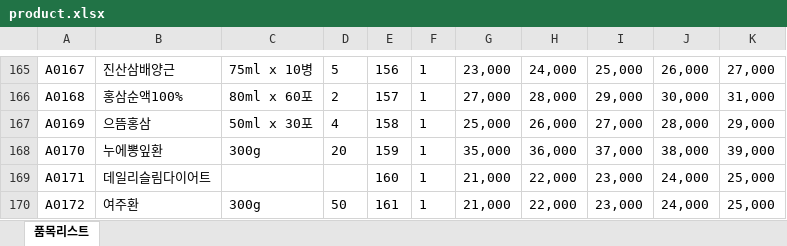
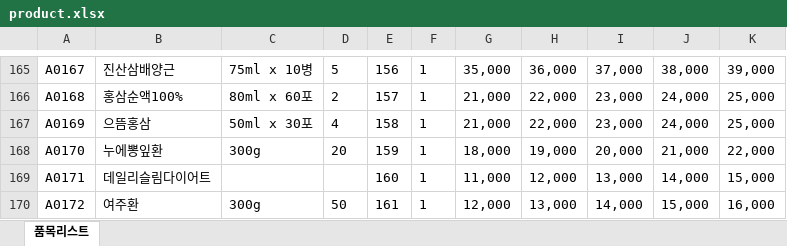
Before and after one commit to littlehome-eugene/mpemail, an Excel workbook: mysite/apps/mpemail/config/product.xlsx, sheet 품목리스트, drawn as a sheet; only a part is shown, gaps mark what is left out; values as stored, in another font and other column widths than the file's, no borders; the diff covers the shown part only; the diff names each change by its address in the sheet, - before the commit and + after, or states it on an @@ line.

```diff
--- a/mysite/apps/mpemail/config/product.xlsx (sheet 품목리스트)
+++ b/mysite/apps/mpemail/config/product.xlsx (sheet 품목리스트)
-G165: 23,000
+G165: 35,000
-H165: 24,000
+H165: 36,000
-I165: 25,000
+I165: 37,000
-J165: 26,000
+J165: 38,000
-K165: 27,000
+K165: 39,000
-G166: 27,000
+G166: 21,000
-H166: 28,000
+H166: 22,000
-I166: 29,000
+I166: 23,000
-J166: 30,000
+J166: 24,000
-K166: 31,000
+K166: 25,000
-G167: 25,000
+G167: 21,000
-H167: 26,000
+H167: 22,000
-I167: 27,000
+I167: 23,000
-J167: 28,000
+J167: 24,000
-K167: 29,000
+K167: 25,000
-G168: 35,000
+G168: 18,000
-H168: 36,000
+H168: 19,000
-I168: 37,000
+I168: 20,000
-J168: 38,000
+J168: 21,000
-K168: 39,000
+K168: 22,000
-G169: 21,000
+G169: 11,000
-H169: 22,000
+H169: 12,000
-I169: 23,000
+I169: 13,000
-J169: 24,000
+J169: 14,000
-K169: 25,000
+K169: 15,000
-G170: 21,000
+G170: 12,000
-H170: 22,000
+H170: 13,000
-I170: 23,000
+I170: 14,000
-J170: 24,000
+J170: 15,000
-K170: 25,000
+K170: 16,000
```
Also changed, not shown: 325 edited cells elsewhere in this sheet, 2 other files.
